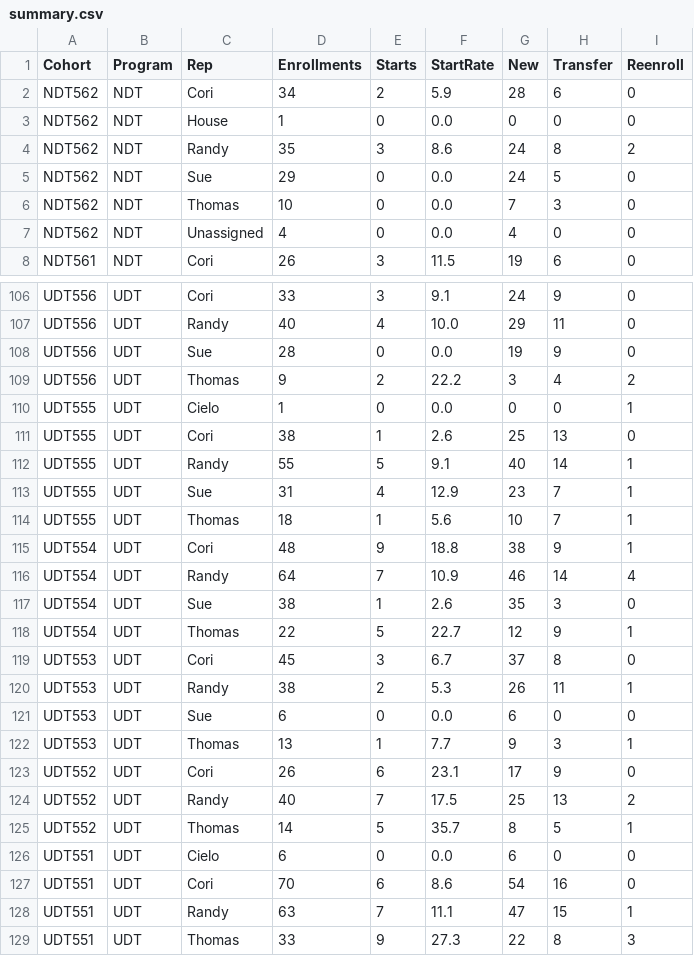
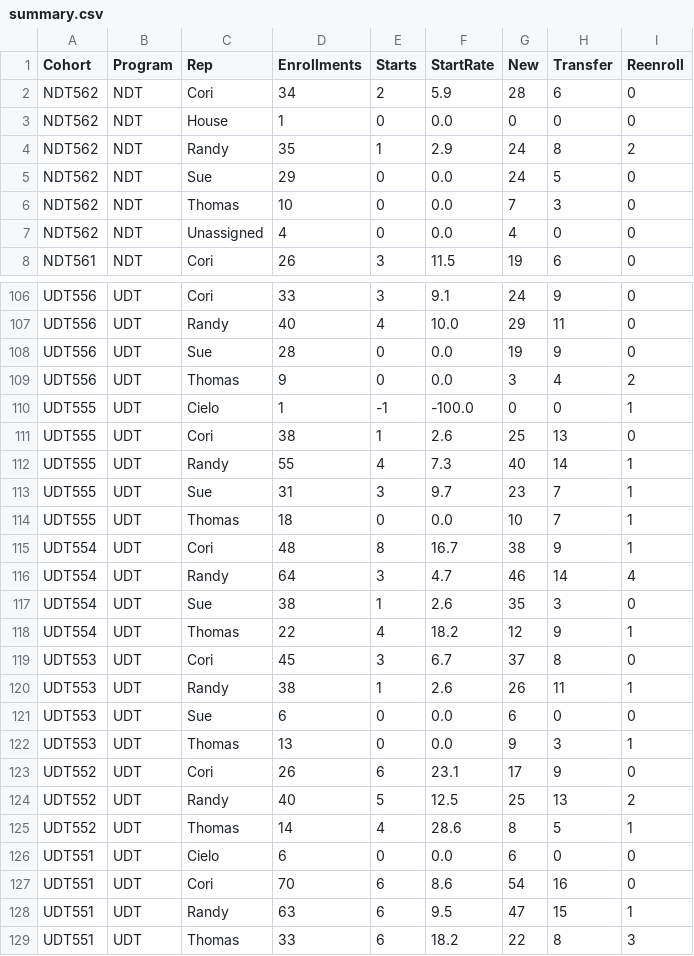
Before and after one commit to cwood1992/Admissions_Dashboard, a CSV file: summary.csv, drawn as a sheet; only a part is shown, gaps mark what is left out; the diff covers the shown part only.

Commit message:
Fixed start Calc

```diff
--- a/summary.csv
+++ b/summary.csv
@@ -3,3 +3,3 @@ NDT562,NDT,Cori,34,2,5.9,28,6,0
 NDT562,NDT,House,1,0,0.0,0,0,0
-NDT562,NDT,Randy,35,3,8.6,24,8,2
+NDT562,NDT,Randy,35,1,2.9,24,8,2
 NDT562,NDT,Sue,29,0,0.0,24,5,0
@@ -108,22 +108,22 @@ UDT556,UDT,Randy,40,4,10.0,29,11,0
 UDT556,UDT,Sue,28,0,0.0,19,9,0
-UDT556,UDT,Thomas,9,2,22.2,3,4,2
-UDT555,UDT,Cielo,1,0,0.0,0,0,1
+UDT556,UDT,Thomas,9,0,0.0,3,4,2
+UDT555,UDT,Cielo,1,-1,-100.0,0,0,1
 UDT555,UDT,Cori,38,1,2.6,25,13,0
-UDT555,UDT,Randy,55,5,9.1,40,14,1
-UDT555,UDT,Sue,31,4,12.9,23,7,1
-UDT555,UDT,Thomas,18,1,5.6,10,7,1
-UDT554,UDT,Cori,48,9,18.8,38,9,1
-UDT554,UDT,Randy,64,7,10.9,46,14,4
+UDT555,UDT,Randy,55,4,7.3,40,14,1
+UDT555,UDT,Sue,31,3,9.7,23,7,1
+UDT555,UDT,Thomas,18,0,0.0,10,7,1
+UDT554,UDT,Cori,48,8,16.7,38,9,1
+UDT554,UDT,Randy,64,3,4.7,46,14,4
 UDT554,UDT,Sue,38,1,2.6,35,3,0
-UDT554,UDT,Thomas,22,5,22.7,12,9,1
+UDT554,UDT,Thomas,22,4,18.2,12,9,1
 UDT553,UDT,Cori,45,3,6.7,37,8,0
-UDT553,UDT,Randy,38,2,5.3,26,11,1
+UDT553,UDT,Randy,38,1,2.6,26,11,1
 UDT553,UDT,Sue,6,0,0.0,6,0,0
-UDT553,UDT,Thomas,13,1,7.7,9,3,1
+UDT553,UDT,Thomas,13,0,0.0,9,3,1
 UDT552,UDT,Cori,26,6,23.1,17,9,0
-UDT552,UDT,Randy,40,7,17.5,25,13,2
-UDT552,UDT,Thomas,14,5,35.7,8,5,1
+UDT552,UDT,Randy,40,5,12.5,25,13,2
+UDT552,UDT,Thomas,14,4,28.6,8,5,1
 UDT551,UDT,Cielo,6,0,0.0,6,0,0
 UDT551,UDT,Cori,70,6,8.6,54,16,0
-UDT551,UDT,Randy,63,7,11.1,47,15,1
-UDT551,UDT,Thomas,33,9,27.3,22,8,3
+UDT551,UDT,Randy,63,6,9.5,47,15,1
+UDT551,UDT,Thomas,33,6,18.2,22,8,3
```
Also changed, not shown: 76 edited cells elsewhere in this file, 26 other files.
